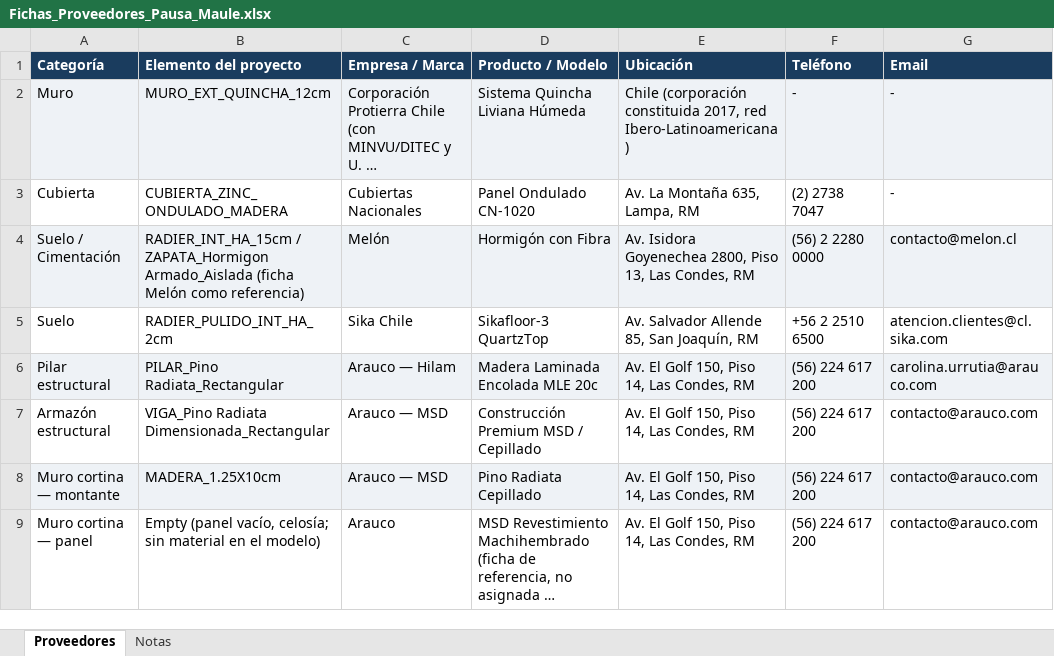
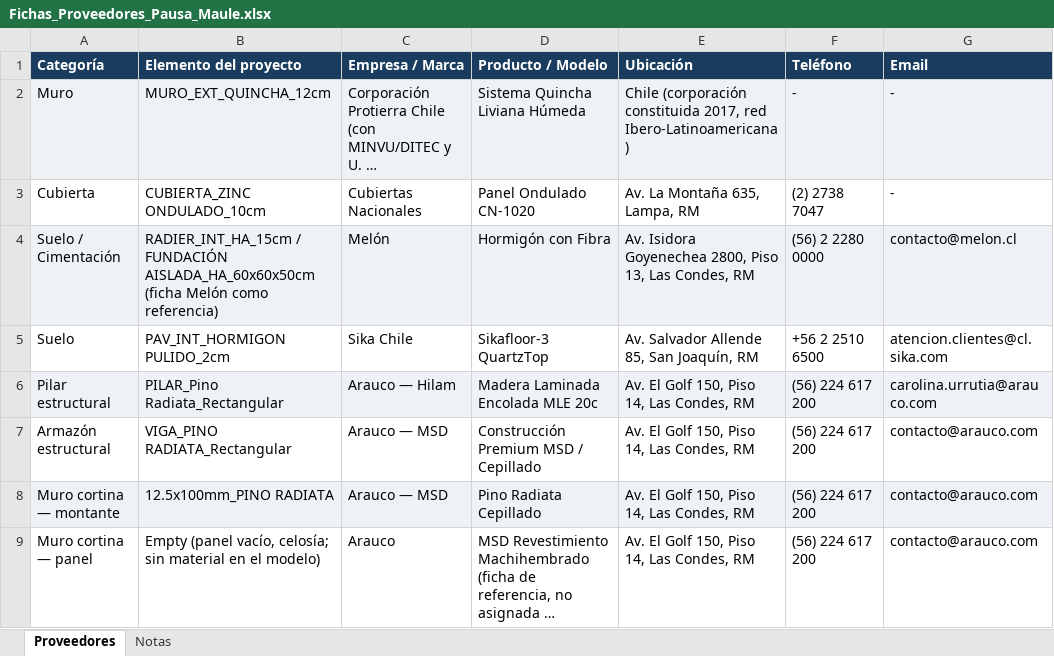
Before and after one commit to malvarez2890-lang/pausa-maule, an Excel workbook: 02_Proveedores/Fichas_Proveedores_Pausa_Maule.xlsx, sheet Proveedores, drawn as a sheet; only a part is shown; long unchanged cells end in …; values as stored, in another font and other column widths than the file's, no borders; the diff covers the shown part only; the diff names each change by its address in the sheet, - before the commit and + after, or states it on an @@ line.

```diff
--- a/02_Proveedores/Fichas_Proveedores_Pausa_Maule.xlsx (sheet Proveedores)
+++ b/02_Proveedores/Fichas_Proveedores_Pausa_Maule.xlsx (sheet Proveedores)
-B3 (Elemento del proyecto): CUBIERTA_ZINC_ONDULADO_MADERA
+B3 (Elemento del proyecto): CUBIERTA_ZINC ONDULADO_10cm
-B4 (Elemento del proyecto): RADIER_INT_HA_15cm / ZAPATA_Hormigon Armado_Aislada (ficha Melón…
+B4 (Elemento del proyecto): RADIER_INT_HA_15cm / FUNDACIÓN AISLADA_HA_60x60x50cm (ficha Melón…
-B5 (Elemento del proyecto): RADIER_PULIDO_INT_HA_2cm
+B5 (Elemento del proyecto): PAV_INT_HORMIGON PULIDO_2cm
-B7 (Elemento del proyecto): VIGA_Pino Radiata Dimensionada_Rectangular
+B7 (Elemento del proyecto): VIGA_PINO RADIATA_Rectangular
-B8 (Elemento del proyecto): MADERA_1.25X10cm
+B8 (Elemento del proyecto): 12.5x100mm_PINO RADIATA
```
Also changed, not shown: 4 added rows and 3 edited cells elsewhere in this sheet, sheet Notas, 03_Documentos_Tecnicos/Cantidades_Pausa_Maule.xlsx, 03_Documentos_Tecnicos/PEB_Pausa_Maule_completado.xlsx, 19 other files.
